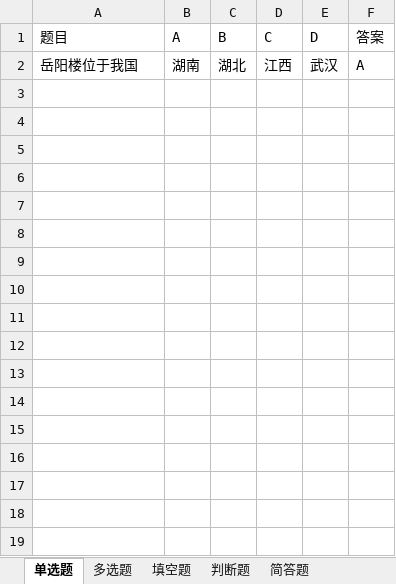
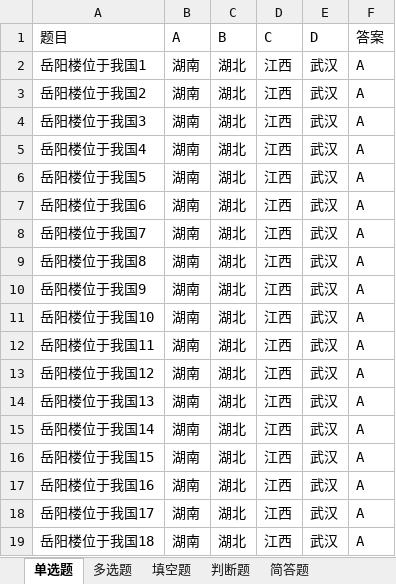
Before and after one commit to Rocinate/React_Native_Toy, an Excel workbook: android/app/src/main/assets/模板.xlsx, sheet 单选题, drawn as a sheet; values as stored, in another font and other column widths than the file's, no borders; the diff names each change by its address in the sheet, - before the commit and + after, or states it on an @@ line.

```diff
--- a/android/app/src/main/assets/模板.xlsx (sheet 单选题)
+++ b/android/app/src/main/assets/模板.xlsx (sheet 单选题)
-A2 (题目): 岳阳楼位于我国
+A2 (题目): 岳阳楼位于我国1
+row 3: 岳阳楼位于我国2 | 湖南 | 湖北 | 江西 | 武汉 | A
+row 4: 岳阳楼位于我国3 | 湖南 | 湖北 | 江西 | 武汉 | A
+row 5: 岳阳楼位于我国4 | 湖南 | 湖北 | 江西 | 武汉 | A
+row 6: 岳阳楼位于我国5 | 湖南 | 湖北 | 江西 | 武汉 | A
+row 7: 岳阳楼位于我国6 | 湖南 | 湖北 | 江西 | 武汉 | A
+row 8: 岳阳楼位于我国7 | 湖南 | 湖北 | 江西 | 武汉 | A
+row 9: 岳阳楼位于我国8 | 湖南 | 湖北 | 江西 | 武汉 | A
+row 10: 岳阳楼位于我国9 | 湖南 | 湖北 | 江西 | 武汉 | A
+row 11: 岳阳楼位于我国10 | 湖南 | 湖北 | 江西 | 武汉 | A
+row 12: 岳阳楼位于我国11 | 湖南 | 湖北 | 江西 | 武汉 | A
+row 13: 岳阳楼位于我国12 | 湖南 | 湖北 | 江西 | 武汉 | A
+row 14: 岳阳楼位于我国13 | 湖南 | 湖北 | 江西 | 武汉 | A
+row 15: 岳阳楼位于我国14 | 湖南 | 湖北 | 江西 | 武汉 | A
+row 16: 岳阳楼位于我国15 | 湖南 | 湖北 | 江西 | 武汉 | A
+row 17: 岳阳楼位于我国16 | 湖南 | 湖北 | 江西 | 武汉 | A
+row 18: 岳阳楼位于我国17 | 湖南 | 湖北 | 江西 | 武汉 | A
+row 19: 岳阳楼位于我国18 | 湖南 | 湖北 | 江西 | 武汉 | A
```
Also changed, not shown: sheet 多选题, sheet 填空题, sheet 判断题, sheet 简答题, 8 other files.
